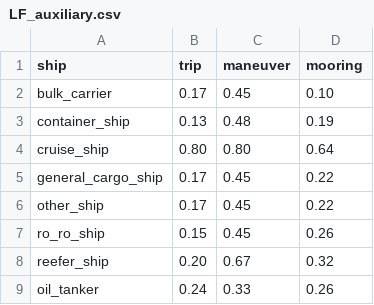
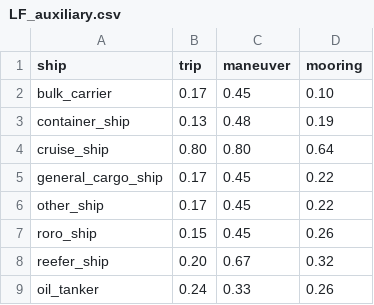
Before and after one commit to dung1311/VPEI, a CSV file: static/LF_auxiliary.csv, drawn as a sheet.

```diff
--- a/static/LF_auxiliary.csv
+++ b/static/LF_auxiliary.csv
@@ -6,3 +6,3 @@ general_cargo_ship,0.17,0.45,0.22
 other_ship,0.17,0.45,0.22
-ro_ro_ship,0.15,0.45,0.26
+roro_ship,0.15,0.45,0.26
 reefer_ship,0.20,0.67,0.32
```
Also changed, not shown: 7 other files.
